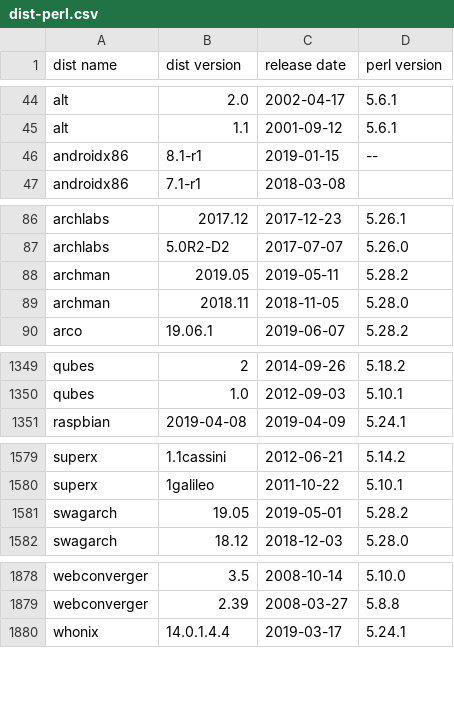
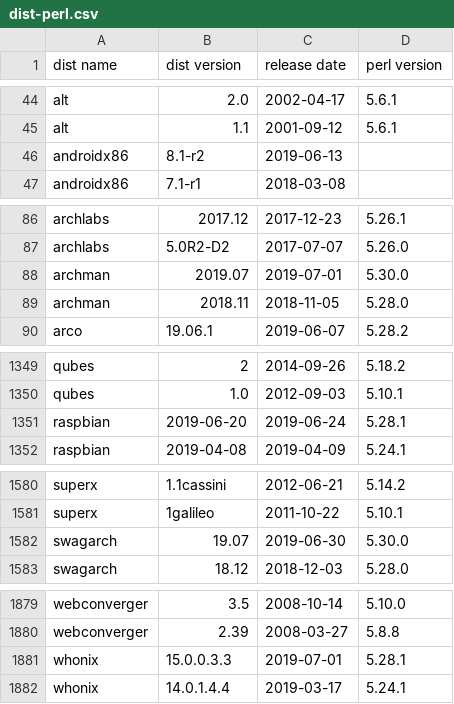
Before and after one commit to Tux/System-Info, a CSV file: sandbox/dist-perl.csv, drawn as a sheet; only a part is shown, gaps mark what is left out; removed rows and columns are numbered as before the commit, all else as after; the diff covers the shown part only; the diff names each change by its address in the sheet, - before the commit and + after, or states it on an @@ line.

Commit message:
Update distro list
• Added   -
• Removed -
• Updated alpine, androidx86, archman, austrumi, bluestar, container,
  dragonflybsd, gparted, ipfire, kaos, kdeneon, kodachi, liveraizo, osmc,
  raspbian, slax, smeserver, swagarch, tails, trident, whonix, zorin

```diff
--- a/sandbox/dist-perl.csv
+++ b/sandbox/dist-perl.csv
-row 46: androidx86 | 8.1-r1 | 2019-01-15 | --
+row 46: androidx86 | 8.1-r2 | 2019-06-13
-row 88: archman | 2019.05 | 2019-05-11 | 5.28.2
+row 88: archman | 2019.07 | 2019-07-01 | 5.30.0
+row 1351: raspbian | 2019-06-20 | 2019-06-24 | 5.28.1
-row 1581: swagarch | 19.05 | 2019-05-01 | 5.28.2
+row 1582: swagarch | 19.07 | 2019-06-30 | 5.30.0
+row 1881: whonix | 15.0.0.3.3 | 2019-07-01 | 5.28.1
```
Also changed, not shown: 62 edited cells elsewhere in this file.
